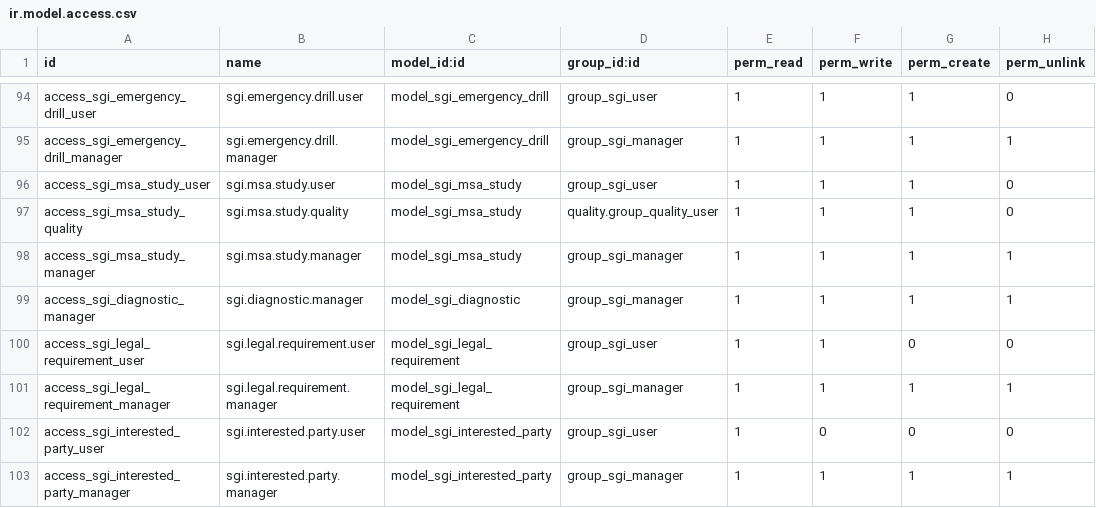
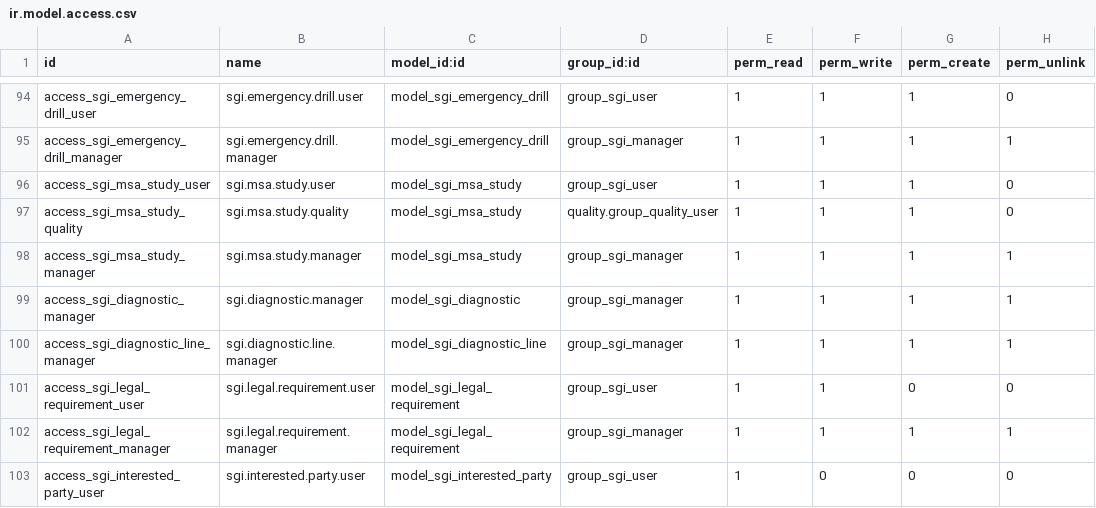
Before and after one commit to quimibond/qb19, a CSV file: addons/quimibond_sgi/security/ir.model.access.csv, drawn as a sheet; only a part is shown, gaps mark what is left out; the shorter side is filled out with more unchanged rows.

```diff
--- a/addons/quimibond_sgi/security/ir.model.access.csv
+++ b/addons/quimibond_sgi/security/ir.model.access.csv
@@ -99,2 +99,3 @@ access_sgi_msa_study_manager,sgi.msa.study.manager,model_sgi_msa_study,group_sgi
 access_sgi_diagnostic_manager,sgi.diagnostic.manager,model_sgi_diagnostic,group_sgi_manager,1,1,1,1
+access_sgi_diagnostic_line_manager,sgi.diagnostic.line.manager,model_sgi_diagnostic_line,group_sgi_manager,1,1,1,1
 access_sgi_legal_requirement_user,sgi.legal.requirement.user,model_sgi_legal_requirement,group_sgi_user,1,1,0,0
```
Also changed, not shown: 8 other files.
